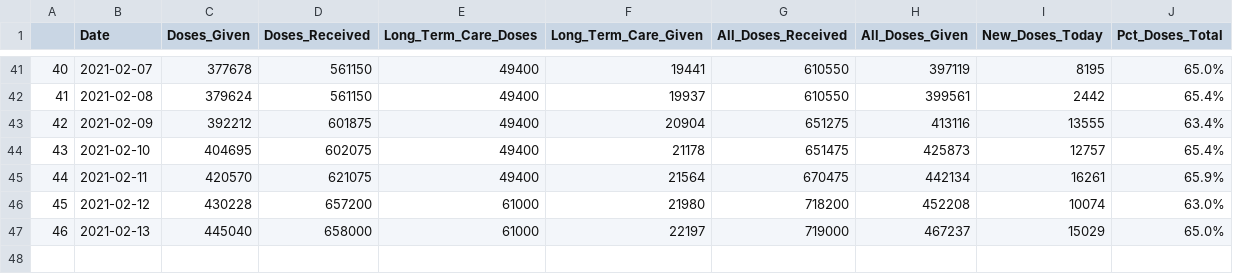
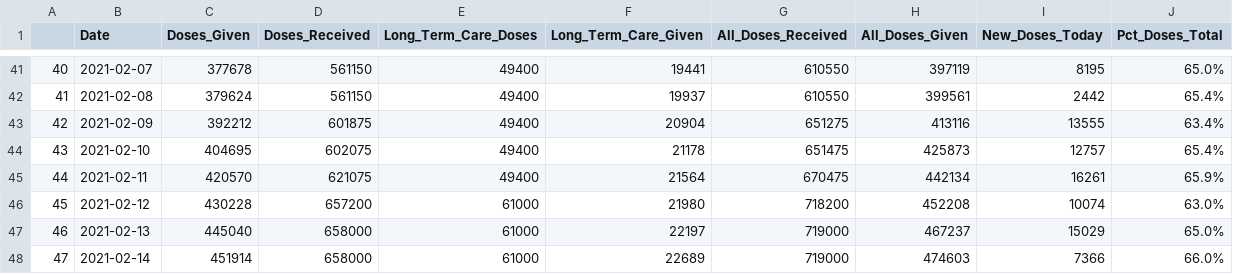
Before and after one commit to Arkansascovid/Main, a CSV file: vaccine.csv, drawn as a sheet; only a part is shown, gaps mark what is left out.

```diff
--- a/vaccine.csv
+++ b/vaccine.csv
@@ -47 +47,2 @@
 "46",2021-02-13,445040,658000,61000,22197,719000,467237,15029,65.0%
+"47",2021-02-14,451914,658000,61000,22689,719000,474603,7366,66.0%
```
Also changed, not shown: hospital_master.csv, 3 other files.
